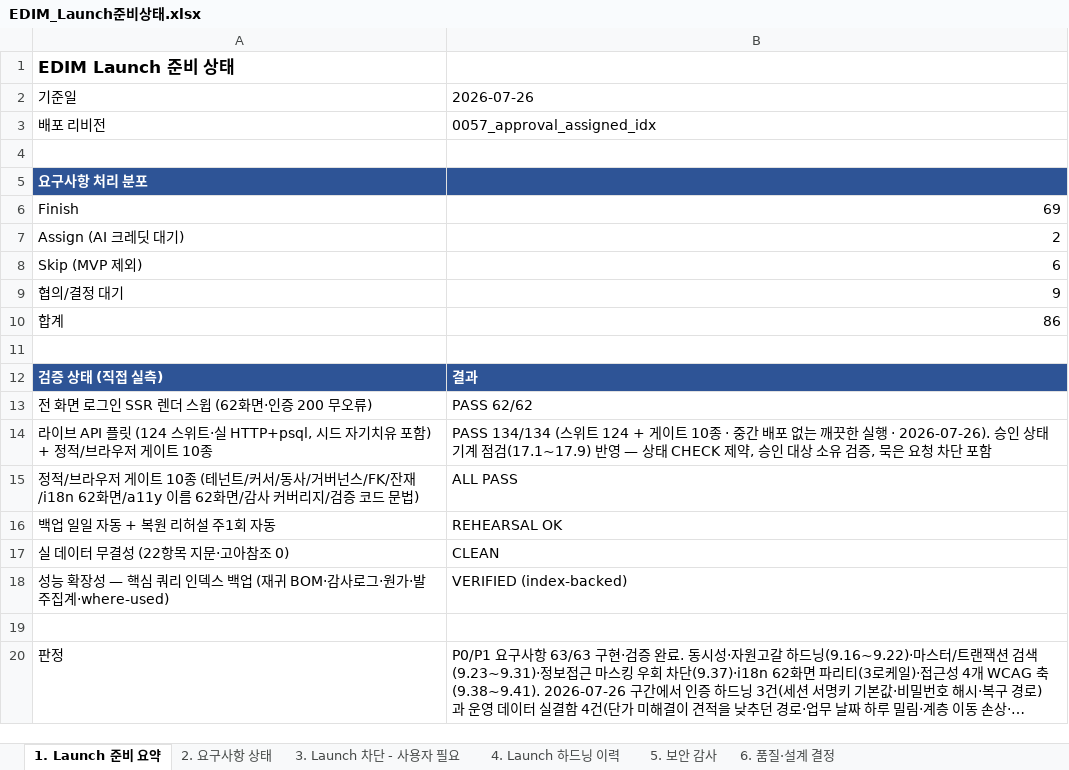
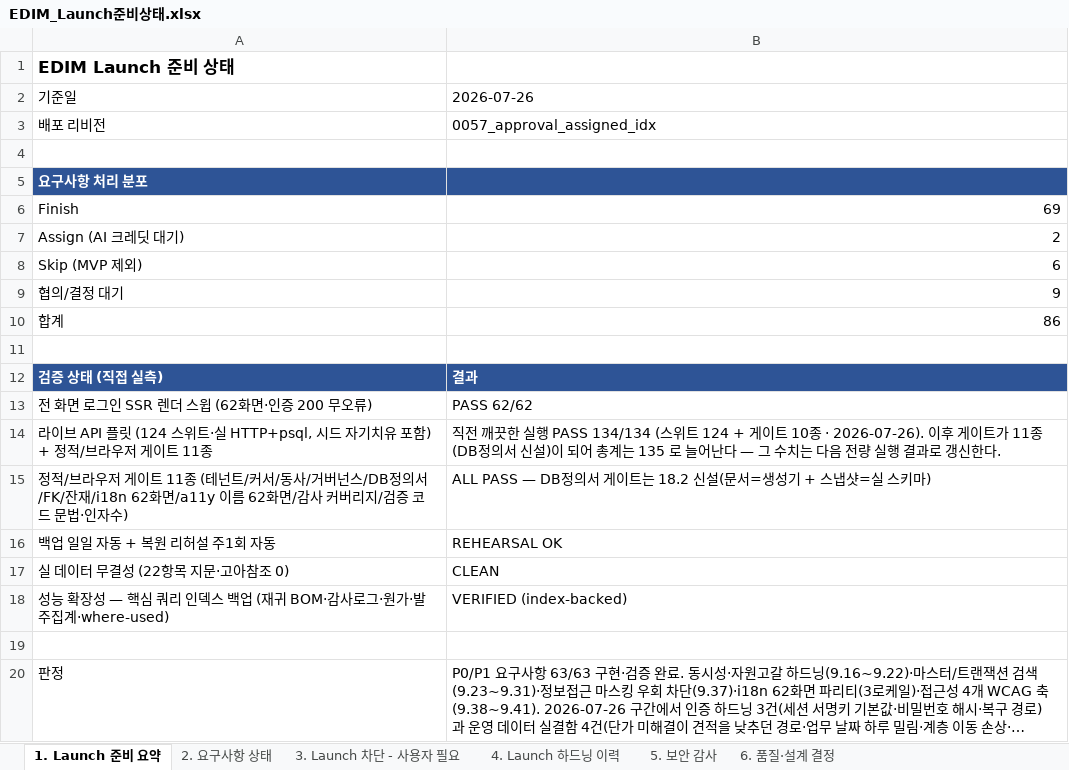
Before and after one commit to fankh/external-projects, an Excel workbook: edim-ai-blueprint/docs/EDIM_Launch준비상태.xlsx, sheet 1. Launch 준비 요약, drawn as a sheet; long unchanged cells end in …; values as stored, in another font and other column widths than the file's, no borders; removed rows and columns are numbered as before the commit, all else as after; the diff names each change by its address in the sheet, - before the commit and + after, or states it on an @@ line.

```diff
--- a/edim-ai-blueprint/docs/EDIM_Launch준비상태.xlsx (sheet 1. Launch 준비 요약)
+++ b/edim-ai-blueprint/docs/EDIM_Launch준비상태.xlsx (sheet 1. Launch 준비 요약)
-A14: …게이트 10종
+A14: …게이트 11종
-B14: PASS 134/134 (스위트 124 + 게이트 10종 · 중간 배포 없는 깨끗한 실행 · 2026-07-26). 승인 상태 기계 점검(17.1~17.9) 반영 — 상태 CHECK 제약, 승인 대상 소유 검증, 묵은 요청 차단 포함
+B14: 직전 깨끗한 실행 PASS 134/134 (스위트 124 + 게이트 10종 · 2026-07-26). 이후 게이트가 11종(DB정의서 신설)이 되어 총계는 135 로 늘어난다 — 그 수치는 다음 전량 실행 결과로 갱신한다.
-row 15: 정적/브라우저 게이트 10종 (테넌트/커서/동사/거버넌스/FK/잔재/i18n 62화면/a11y 이름 62화면/감사 커버리지/검증 코드 문법) | ALL PASS
+row 15: 정적/브라우저 게이트 11종 (테넌트/커서/동사/거버넌스/DB정의서/FK/잔재/i18n 62화면/a11y 이름 62화면/감사 커버리지/검증 코드 문법·인자수) | ALL PASS — DB정의서 게이트는 18.2 신설(문서=생성기 + 스냅샷=실 스키마)
```
Also changed, not shown: edim-ai-blueprint/docs/EDIM_산출물목록.xlsx, 1 other file.
